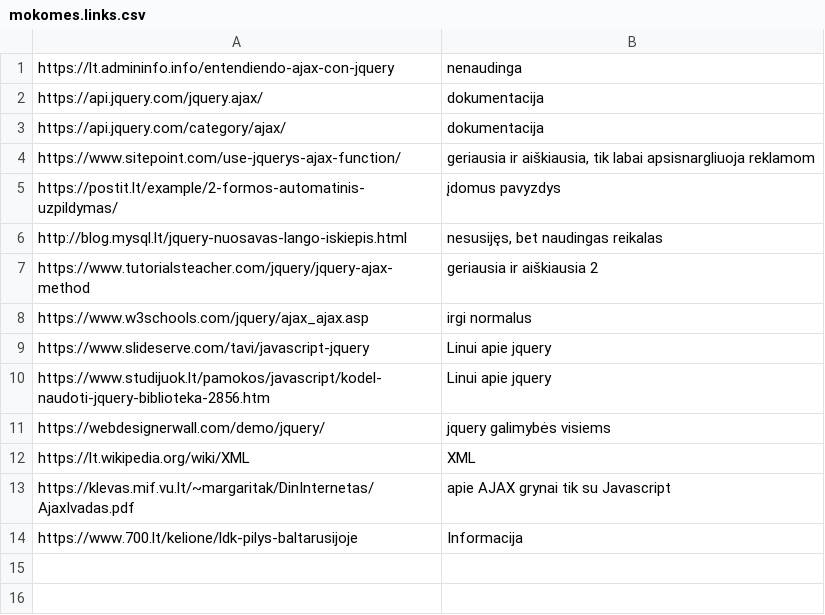
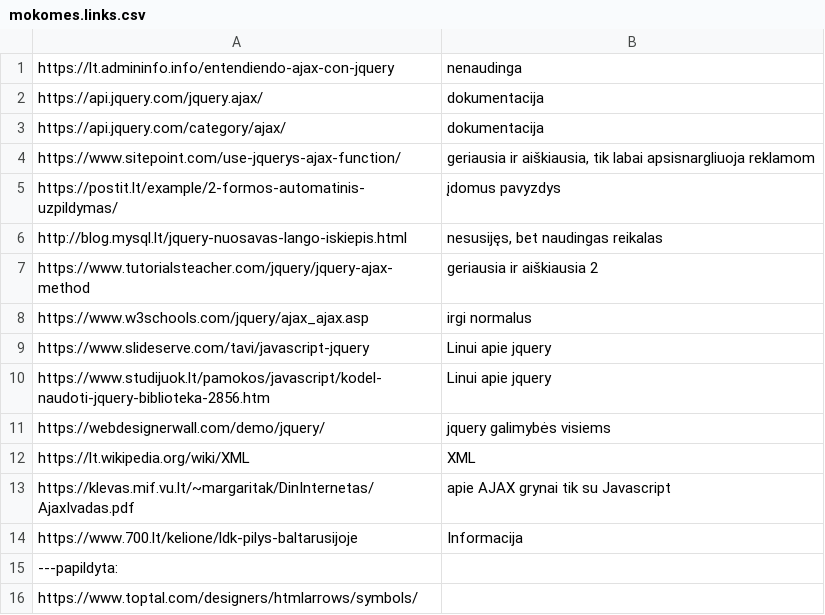
Before and after one commit to gintautasp/nuotolinis, a CSV file: mokomes.links.csv, drawn as a sheet.

```diff
--- a/mokomes.links.csv
+++ b/mokomes.links.csv
@@ -14 +14,3 @@ https://klevas.mif.vu.lt/~margaritak/DinInternetas/AjaxIvadas.pdf,"apie AJAX gry
 https://www.700.lt/kelione/ldk-pilys-baltarusijoje,"Informacija"
+---papildyta:
+https://www.toptal.com/designers/htmlarrows/symbols/
```
Also changed, not shown: 3 other files.
